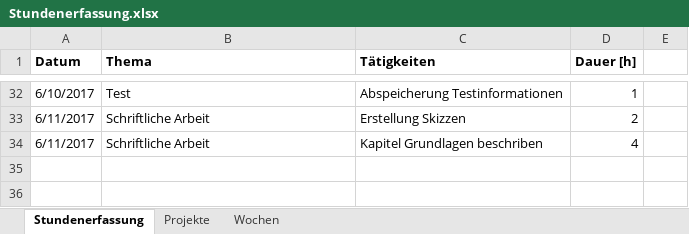
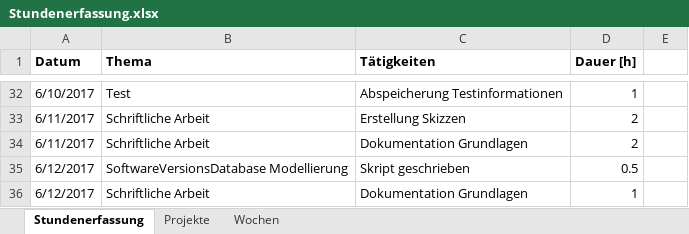
Before and after one commit to stuckiandreas/Masterarbeit, an Excel workbook: Stundenerfassung/Stundenerfassung.xlsx, sheet Stundenerfassung, drawn as a sheet; only a part is shown, gaps mark what is left out; values as stored, in another font and other column widths than the file's, no borders; the diff names each change by its address in the sheet, - before the commit and + after, or states it on an @@ line.

Commit message:
Dokumentation erweitert

```diff
--- a/Stundenerfassung/Stundenerfassung.xlsx (sheet Stundenerfassung)
+++ b/Stundenerfassung/Stundenerfassung.xlsx (sheet Stundenerfassung)
-C34 (Tätigkeiten): Kapitel Grundlagen beschriben
+C34 (Tätigkeiten): Dokumentation Grundlagen
-D34 (Dauer [h]): 4
+D34 (Dauer [h]): 2
+row 35: 6/12/2017 | SoftwareVersionsDatabase Modellierung | Skript geschrieben | 0.5
+row 36: 6/12/2017 | Schriftliche Arbeit | Dokumentation Grundlagen | 1
```
Also changed, not shown: 2 other files.
